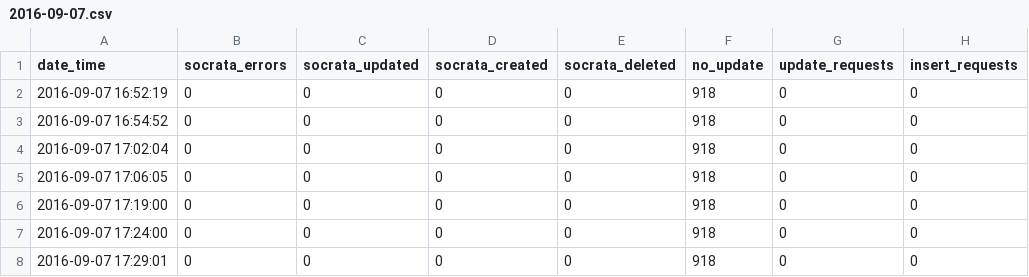
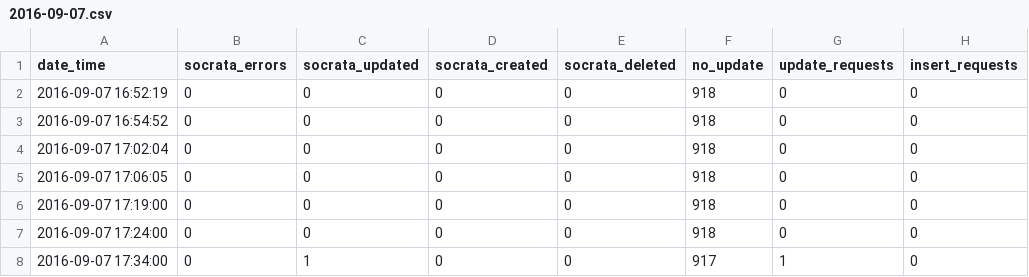
Before and after one commit to cityofaustin/atd-data-publishing, a CSV file: logs/signals-on-flash/2016-09-07.csv, drawn as a sheet; only a part is shown; the diff names each change by its address in the sheet, - before the commit and + after, or states it on an @@ line.

Commit message:
Automated commit 2016-09-07 17:34:02

```diff
--- a/logs/signals-on-flash/2016-09-07.csv
+++ b/logs/signals-on-flash/2016-09-07.csv
-A8 (date_time): 2016-09-07 17:29:01
+A8 (date_time): 2016-09-07 17:34:00
-C8 (socrata_updated): 0
+C8 (socrata_updated): 1
-F8 (no_update): 918
+F8 (no_update): 917
-G8 (update_requests): 0
+G8 (update_requests): 1
```
